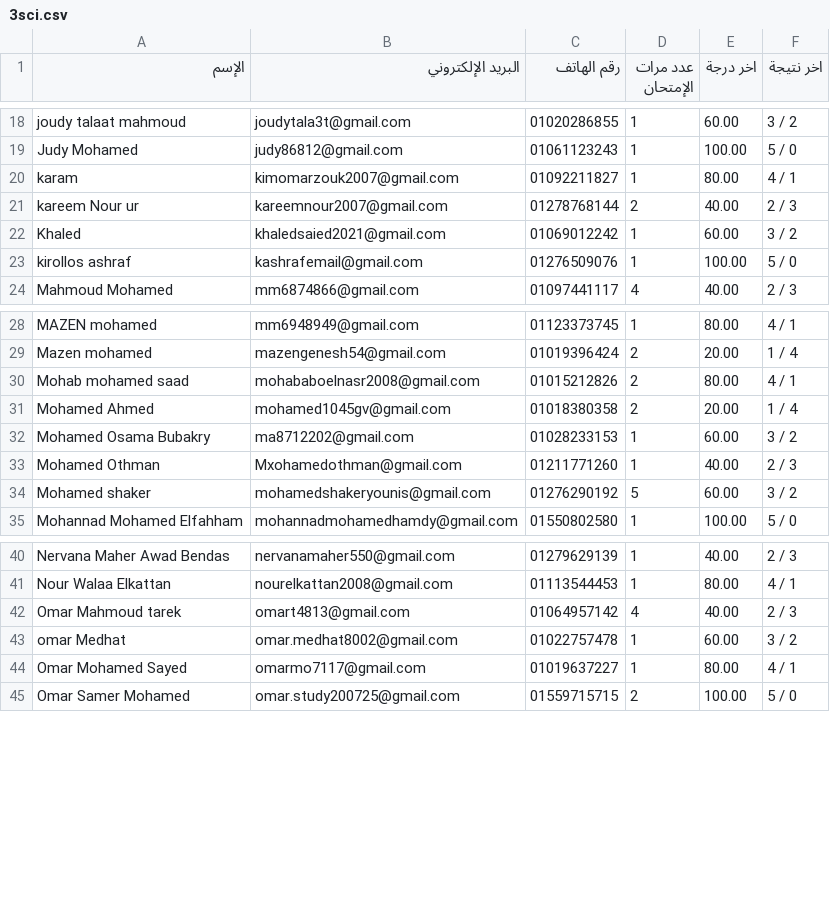
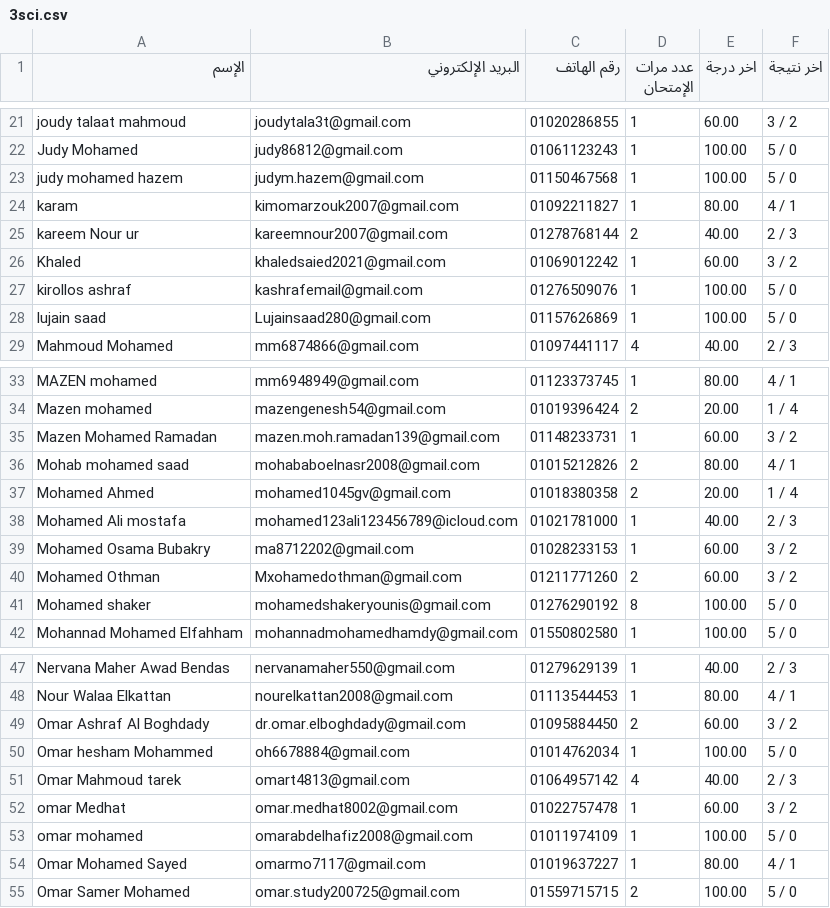
Before and after one commit to Harvovich/Marks-csv, a CSV file: 3sci.csv, drawn as a sheet; only a part is shown, gaps mark what is left out; the diff covers the shown part only.

```diff
--- a/3sci.csv
+++ b/3sci.csv
@@ -19,2 +22,3 @@
 "Judy Mohamed","judy86812@gmail.com","01061123243","1","100.00","5 / 0"
+"judy mohamed hazem","judym.hazem@gmail.com","01150467568","1","100.00","5 / 0"
 "karam","kimomarzouk2007@gmail.com","01092211827","1","80.00","4 / 1"
@@ -23,2 +27,3 @@
 "kirollos ashraf","kashrafemail@gmail.com","01276509076","1","100.00","5 / 0"
+"lujain saad","Lujainsaad280@gmail.com","01157626869","1","100.00","5 / 0"
 "Mahmoud Mohamed","mm6874866@gmail.com","01097441117","4","40.00","2 / 3"
@@ -29,7 +34,9 @@
 "Mazen mohamed","mazengenesh54@gmail.com","01019396424","2","20.00","1 / 4"
+"Mazen Mohamed Ramadan","mazen.moh.ramadan139@gmail.com","01148233731","1","60.00","3 / 2"
 "Mohab mohamed saad","mohababoelnasr2008@gmail.com","01015212826","2","80.00","4 / 1"
 "Mohamed Ahmed","mohamed1045gv@gmail.com","01018380358","2","20.00","1 / 4"
+"Mohamed Ali mostafa","mohamed123ali123456789@icloud.com","01021781000","1","40.00","2 / 3"
 "Mohamed Osama Bubakry","ma8712202@gmail.com","01028233153","1","60.00","3 / 2"
-"Mohamed Othman","Mxohamedothman@gmail.com","01211771260","1","40.00","2 / 3"
-"Mohamed shaker","mohamedshakeryounis@gmail.com","01276290192","5","60.00","3 / 2"
+"Mohamed Othman","Mxohamedothman@gmail.com","01211771260","2","60.00","3 / 2"
+"Mohamed shaker","mohamedshakeryounis@gmail.com","01276290192","8","100.00","5 / 0"
 "Mohannad Mohamed Elfahham","mohannadmohamedhamdy@gmail.com","01550802580","1","100.00","5 / 0"
@@ -41,4 +48,7 @@
 "Nour Walaa Elkattan","nourelkattan2008@gmail.com","01113544453","1","80.00","4 / 1"
+"Omar Ashraf Al Boghdady","dr.omar.elboghdady@gmail.com","01095884450","2","60.00","3 / 2"
+"Omar hesham Mohammed","oh6678884@gmail.com","01014762034","1","100.00","5 / 0"
 "Omar Mahmoud tarek","omart4813@gmail.com","01064957142","4","40.00","2 / 3"
 "omar Medhat","omar.medhat8002@gmail.com","01022757478","1","60.00","3 / 2"
+"omar mohamed","omarabdelhafiz2008@gmail.com","01011974109","1","100.00","5 / 0"
 "Omar Mohamed Sayed","omarmo7117@gmail.com","01019637227","1","80.00","4 / 1"
```
Also changed, not shown: 11 added rows and 1 edited cell elsewhere in this file.
